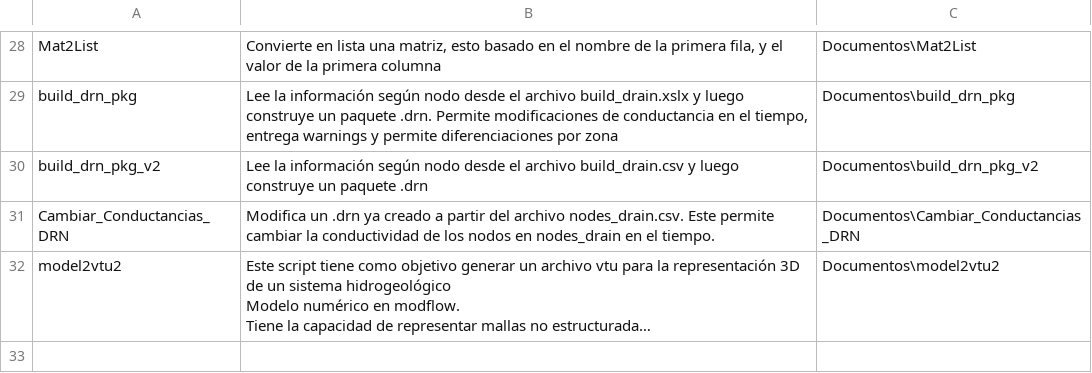
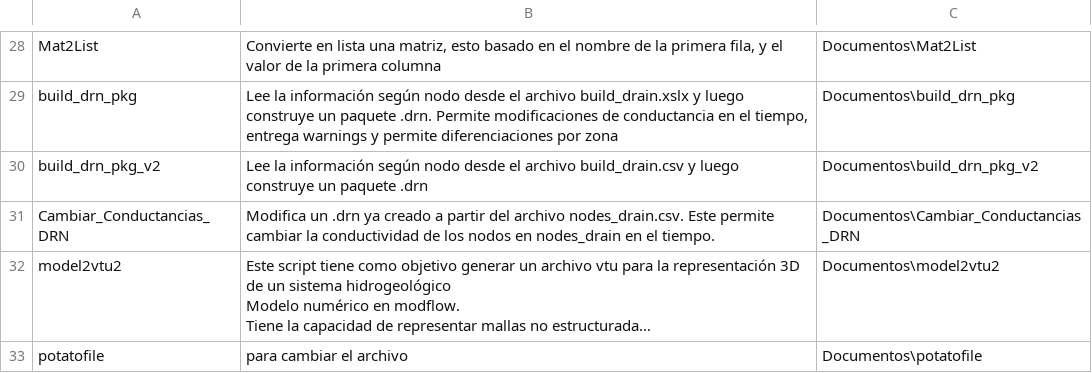
Before and after one commit to gonzalophd/getscript, a CSV file: get-my-script/script_DB.csv, drawn as a sheet; only a part is shown, gaps mark what is left out; long unchanged cells end in …; the diff names each change by its address in the sheet, - before the commit and + after, or states it on an @@ line.

```diff
--- a/get-my-script/script_DB.csv
+++ b/get-my-script/script_DB.csv
+row 33: potatofile | para cambiar el archivo | Documentos\potatofile
```
Also changed, not shown: 1 other file.
